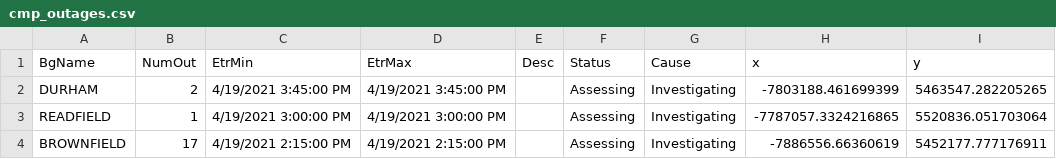
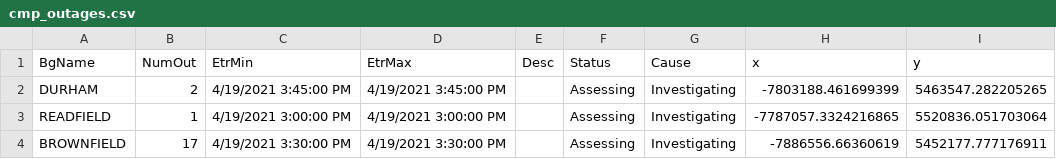
Before and after one commit to abkfenris/cmp-outages, a CSV file: cmp_outages.csv, drawn as a sheet.

```diff
--- a/cmp_outages.csv
+++ b/cmp_outages.csv
@@ -3,2 +3,2 @@ DURHAM,2,4/19/2021 3:45:00 PM,4/19/2021 3:45:00 PM,,Assessing,Investigating,-780
 READFIELD,1,4/19/2021 3:00:00 PM,4/19/2021 3:00:00 PM,,Assessing,Investigating,-7787057.3324216865,5520836.051703064
-BROWNFIELD,17,4/19/2021 2:15:00 PM,4/19/2021 2:15:00 PM,,Assessing,Investigating,-7886556.66360619,5452177.777176911
+BROWNFIELD,17,4/19/2021 3:30:00 PM,4/19/2021 3:30:00 PM,,Assessing,Investigating,-7886556.66360619,5452177.777176911
```
